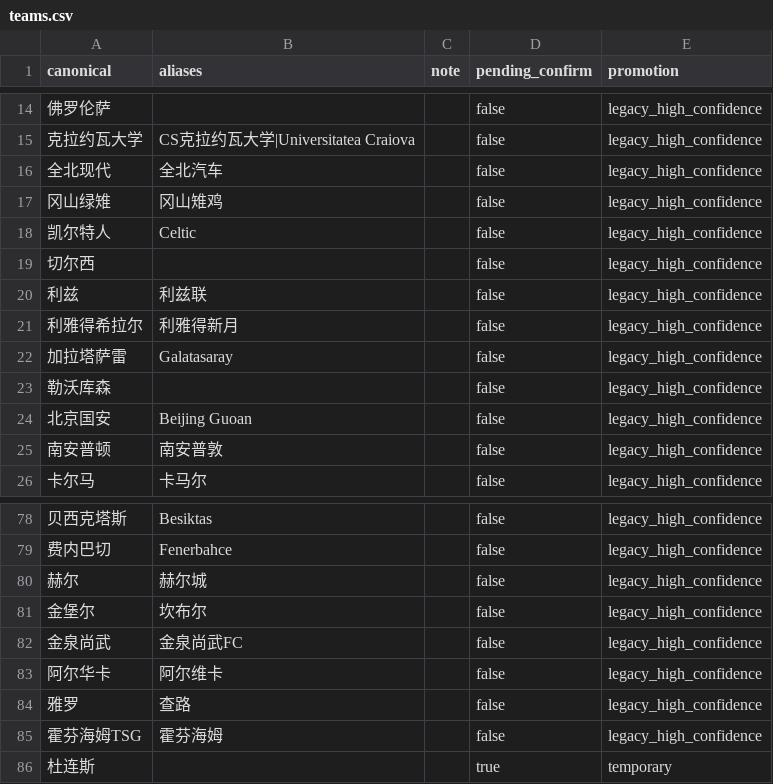
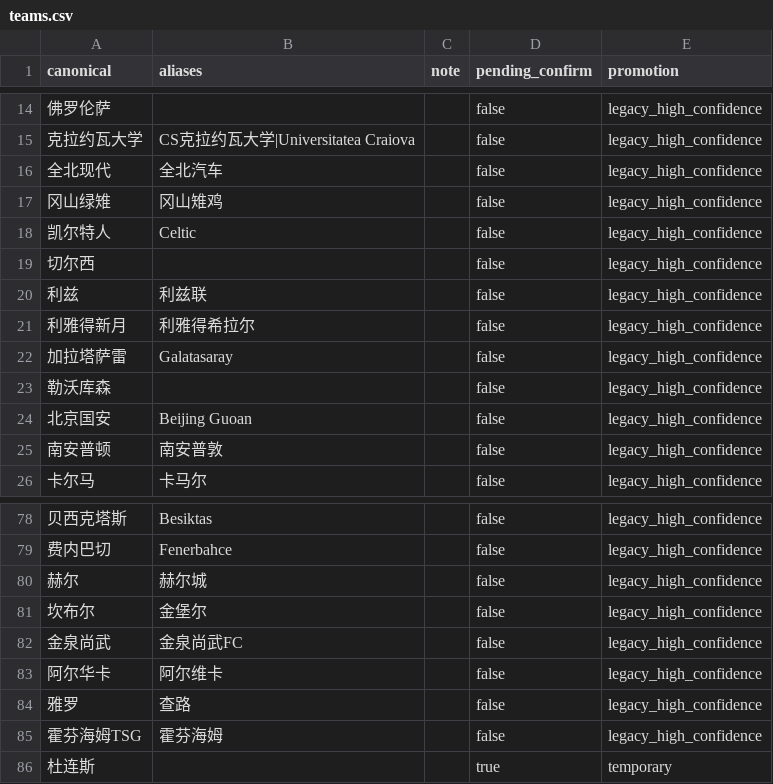
Before and after one commit to Dugege007/football-analyze-tool, a CSV file: api/resources/name-standard/teams.csv, drawn as a sheet; only a part is shown, gaps mark what is left out; the diff names each change by its address in the sheet, - before the commit and + after, or states it on an @@ line.

```diff
--- a/api/resources/name-standard/teams.csv
+++ b/api/resources/name-standard/teams.csv
-A21 (canonical): 利雅得希拉尔
+A21 (canonical): 利雅得新月
-B21 (aliases): 利雅得新月
+B21 (aliases): 利雅得希拉尔
-A81 (canonical): 金堡尔
+A81 (canonical): 坎布尔
-B81 (aliases): 坎布尔
+B81 (aliases): 金堡尔
```
Also changed, not shown: 15 other files.
